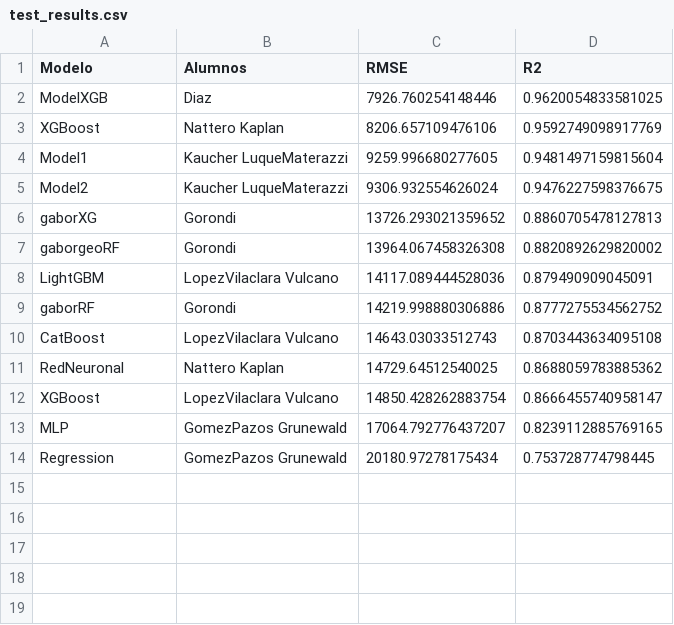
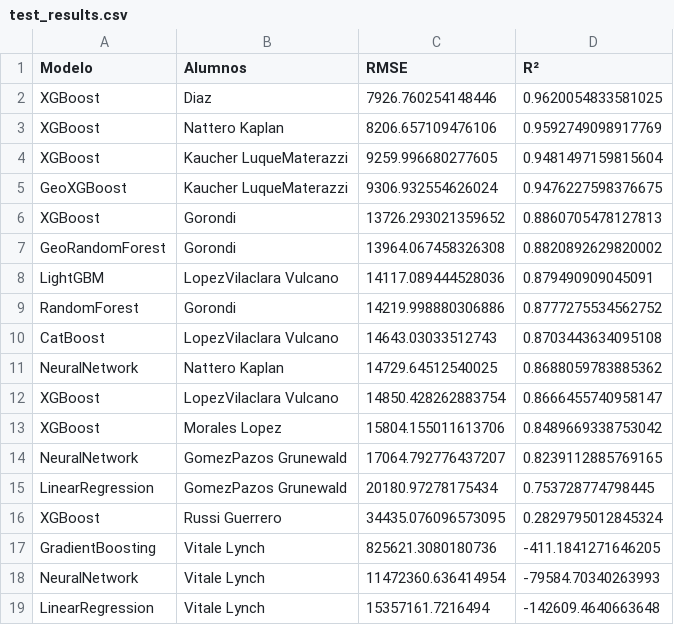
Before and after one commit to tmonreal/i302-Machine-Learning, a CSV file: Proyecto_Final/Mercado_Libre/Evaluation_Results/test_results.csv, drawn as a sheet.

```diff
--- a/Proyecto_Final/Mercado_Libre/Evaluation_Results/test_results.csv
+++ b/Proyecto_Final/Mercado_Libre/Evaluation_Results/test_results.csv
@@ -1,14 +1,19 @@
-Modelo,Alumnos,RMSE,R2
-ModelXGB,Diaz,7926.760254148446,0.9620054833581025
+Modelo,Alumnos,RMSE,R²
+XGBoost,Diaz,7926.760254148446,0.9620054833581025
 XGBoost,Nattero Kaplan,8206.657109476106,0.9592749098917769
-Model1,Kaucher LuqueMaterazzi,9259.996680277605,0.9481497159815604
-Model2,Kaucher LuqueMaterazzi,9306.932554626024,0.9476227598376675
-gaborXG,Gorondi,13726.293021359652,0.8860705478127813
-gaborgeoRF,Gorondi,13964.067458326308,0.8820892629820002
+XGBoost,Kaucher LuqueMaterazzi,9259.996680277605,0.9481497159815604
+GeoXGBoost,Kaucher LuqueMaterazzi,9306.932554626024,0.9476227598376675
+XGBoost,Gorondi,13726.293021359652,0.8860705478127813
+GeoRandomForest,Gorondi,13964.067458326308,0.8820892629820002
 LightGBM,LopezVilaclara Vulcano,14117.089444528036,0.879490909045091
-gaborRF,Gorondi,14219.998880306886,0.8777275534562752
+RandomForest,Gorondi,14219.998880306886,0.8777275534562752
 CatBoost,LopezVilaclara Vulcano,14643.03033512743,0.8703443634095108
-RedNeuronal,Nattero Kaplan,14729.64512540025,0.8688059783885362
+NeuralNetwork,Nattero Kaplan,14729.64512540025,0.8688059783885362
 XGBoost,LopezVilaclara Vulcano,14850.428262883754,0.8666455740958147
-MLP,GomezPazos Grunewald,17064.792776437207,0.8239112885769165
-Regression,GomezPazos Grunewald,20180.97278175434,0.753728774798445
+XGBoost,Morales Lopez,15804.155011613706,0.8489669338753042
+NeuralNetwork,GomezPazos Grunewald,17064.792776437207,0.8239112885769165
+LinearRegression,GomezPazos Grunewald,20180.97278175434,0.753728774798445
+XGBoost,Russi Guerrero,34435.076096573095,0.2829795012845324
+GradientBoosting,Vitale Lynch,825621.3080180736,-411.1841271646205
+NeuralNetwork,Vitale Lynch,11472360.636414954,-79584.70340263993
+LinearRegression,Vitale Lynch,15357161.7216494,-142609.4640663648
```
Also changed, not shown: 2 other files.
